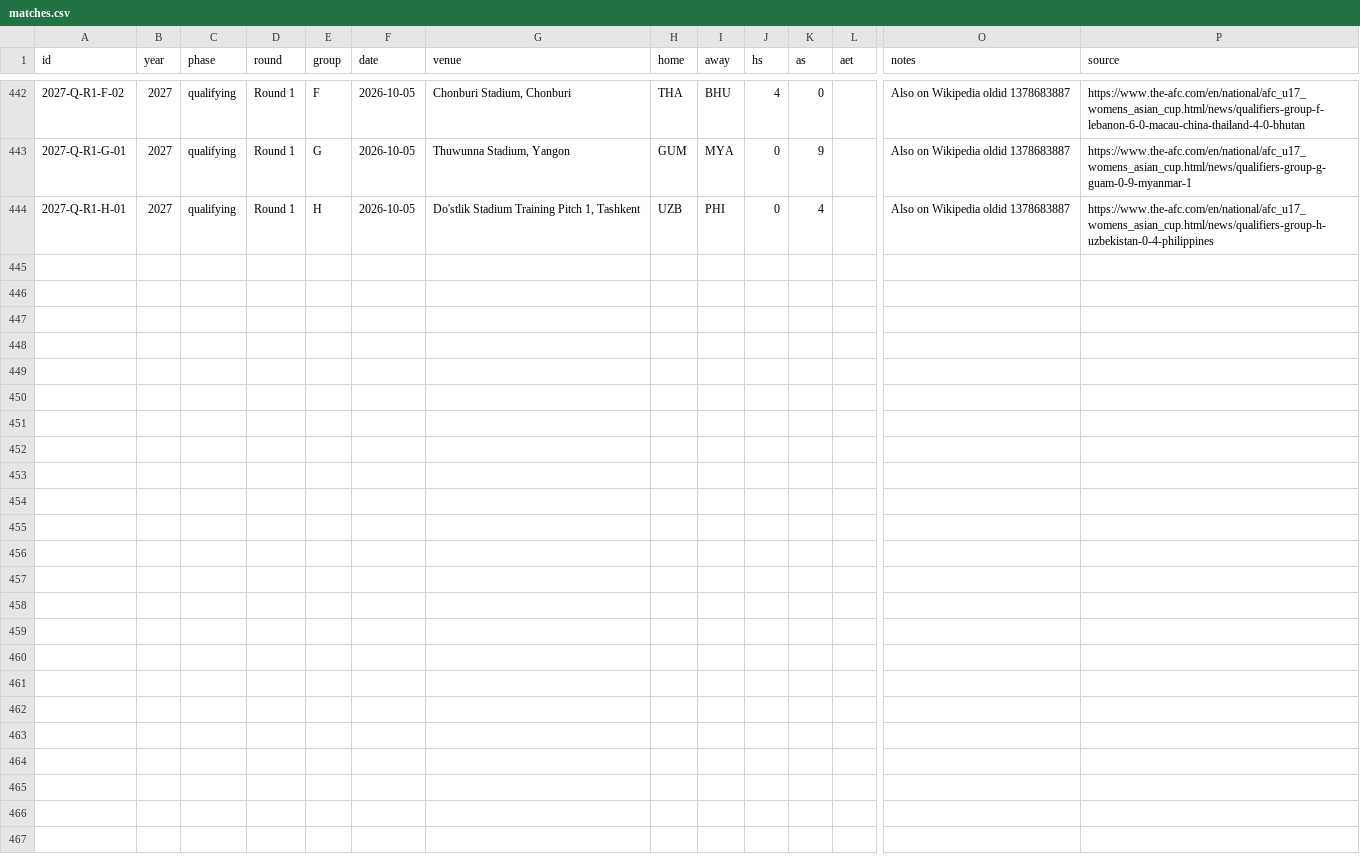
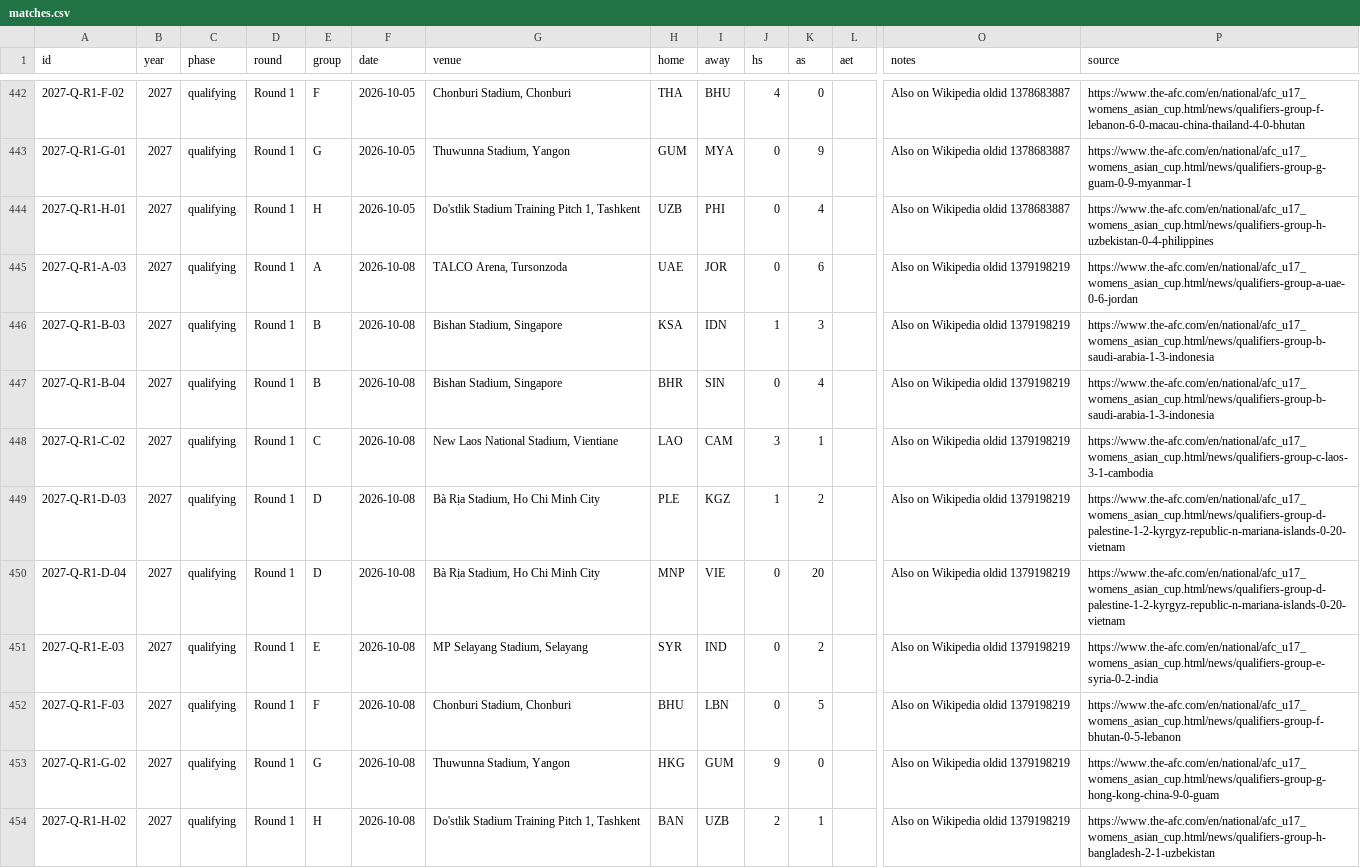
Before and after one commit to NextOneTwoLabs/afc-dashboard, a CSV file: data/matches.csv, drawn as a sheet; only a part is shown, gaps mark what is left out; rows hold the shown columns only; the diff names each change by its address in the sheet, - before the commit and + after, or states it on an @@ line.

```diff
--- a/data/matches.csv
+++ b/data/matches.csv
+row 445: 2027-Q-R1-A-03 | 2027 | qualifying | Round 1 | A | 2026-10-08 | TALCO Arena, Tursonzoda | UAE | JOR | 0 | 6 |  | Also on Wikipedia oldid 1379198219 | https://www.the-afc.com/en/national/afc_u17_womens_asian_cup.html/news/qualifiers-group-a-uae-0-6-jordan
+row 446: 2027-Q-R1-B-03 | 2027 | qualifying | Round 1 | B | 2026-10-08 | Bishan Stadium, Singapore | KSA | IDN | 1 | 3 |  | Also on Wikipedia oldid 1379198219 | https://www.the-afc.com/en/national/afc_u17_womens_asian_cup.html/news/qualifiers-group-b-saudi-arabia-1-3-indonesia
+row 447: 2027-Q-R1-B-04 | 2027 | qualifying | Round 1 | B | 2026-10-08 | Bishan Stadium, Singapore | BHR | SIN | 0 | 4 |  | Also on Wikipedia oldid 1379198219 | https://www.the-afc.com/en/national/afc_u17_womens_asian_cup.html/news/qualifiers-group-b-saudi-arabia-1-3-indonesia
+row 448: 2027-Q-R1-C-02 | 2027 | qualifying | Round 1 | C | 2026-10-08 | New Laos National Stadium, Vientiane | LAO | CAM | 3 | 1 |  | Also on Wikipedia oldid 1379198219 | https://www.the-afc.com/en/national/afc_u17_womens_asian_cup.html/news/qualifiers-group-c-laos-3-1-cambodia
+row 449: 2027-Q-R1-D-03 | 2027 | qualifying | Round 1 | D | 2026-10-08 | Bà Rịa Stadium, Ho Chi Minh City | PLE | KGZ | 1 | 2 |  | Also on Wikipedia oldid 1379198219 | https://www.the-afc.com/en/national/afc_u17_womens_asian_cup.html/news/qualifiers-group-d-palestine-1-2-kyrgyz-republic-n-mariana-islands-0-20-vietnam
+row 450: 2027-Q-R1-D-04 | 2027 | qualifying | Round 1 | D | 2026-10-08 | Bà Rịa Stadium, Ho Chi Minh City | MNP | VIE | 0 | 20 |  | Also on Wikipedia oldid 1379198219 | https://www.the-afc.com/en/national/afc_u17_womens_asian_cup.html/news/qualifiers-group-d-palestine-1-2-kyrgyz-republic-n-mariana-islands-0-20-vietnam
+row 451: 2027-Q-R1-E-03 | 2027 | qualifying | Round 1 | E | 2026-10-08 | MP Selayang Stadium, Selayang | SYR | IND | 0 | 2 |  | Also on Wikipedia oldid 1379198219 | https://www.the-afc.com/en/national/afc_u17_womens_asian_cup.html/news/qualifiers-group-e-syria-0-2-india
+row 452: 2027-Q-R1-F-03 | 2027 | qualifying | Round 1 | F | 2026-10-08 | Chonburi Stadium, Chonburi | BHU | LBN | 0 | 5 |  | Also on Wikipedia oldid 1379198219 | https://www.the-afc.com/en/national/afc_u17_womens_asian_cup.html/news/qualifiers-group-f-bhutan-0-5-lebanon
+row 453: 2027-Q-R1-G-02 | 2027 | qualifying | Round 1 | G | 2026-10-08 | Thuwunna Stadium, Yangon | HKG | GUM | 9 | 0 |  | Also on Wikipedia oldid 1379198219 | https://www.the-afc.com/en/national/afc_u17_womens_asian_cup.html/news/qualifiers-group-g-hong-kong-china-9-0-guam
+row 454: 2027-Q-R1-H-02 | 2027 | qualifying | Round 1 | H | 2026-10-08 | Do'stlik Stadium Training Pitch 1, Tashkent | BAN | UZB | 2 | 1 |  | Also on Wikipedia oldid 1379198219 | https://www.the-afc.com/en/national/afc_u17_womens_asian_cup.html/news/qualifiers-group-h-bangladesh-2-1-uzbekistan
```
Also changed, not shown: data/editions.csv.
